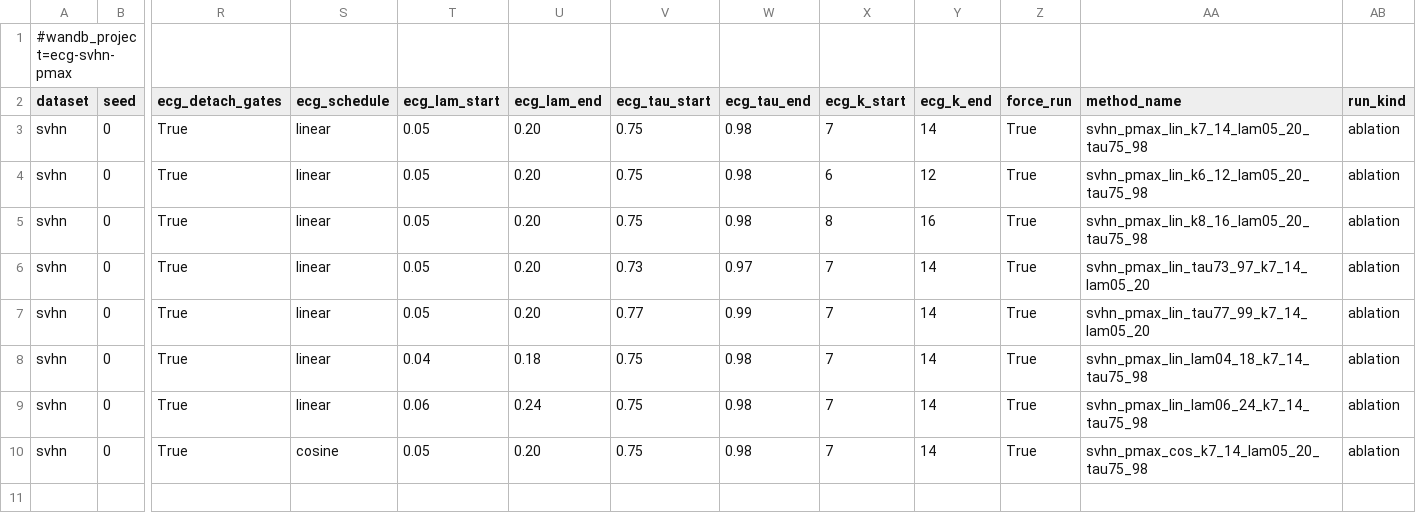
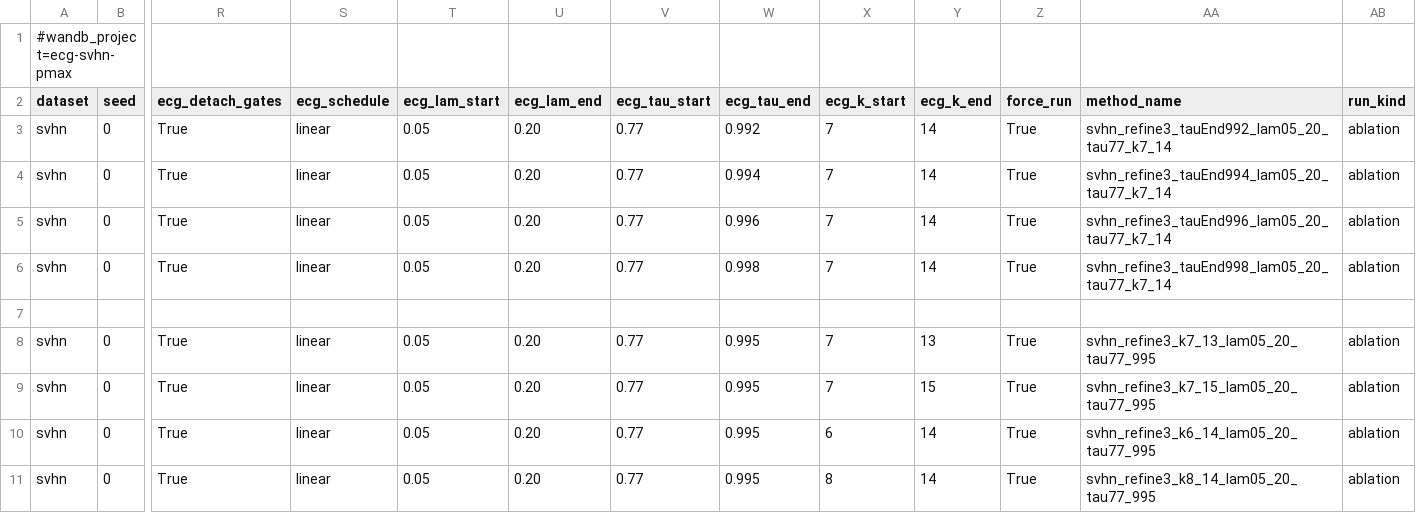
Before and after one commit to zhelianl-zl/ECG_Loss, a TSV file: sweeps/svhn.tsv, drawn as a sheet; only a part is shown, gaps mark what is left out; addresses are those after the commit; rows hold the shown columns only; the diff names each change by its address in the sheet, - before the commit and + after, or states it on an @@ line.

```diff
--- a/sweeps/svhn.tsv
+++ b/sweeps/svhn.tsv
-V3:V5 (ecg_tau_start): 0.75
+V3:V5 (ecg_tau_start): 0.77
-W3 (ecg_tau_end): 0.98
+W3 (ecg_tau_end): 0.992
-AA3 (method_name): svhn_pmax_lin_k7_14_lam05_20_tau75_98
+AA3 (method_name): svhn_refine3_tauEnd992_lam05_20_tau77_k7_14
-W4 (ecg_tau_end): 0.98
+W4 (ecg_tau_end): 0.994
-X4 (ecg_k_start): 6
+X4 (ecg_k_start): 7
-Y4 (ecg_k_end): 12
+Y4 (ecg_k_end): 14
-AA4 (method_name): svhn_pmax_lin_k6_12_lam05_20_tau75_98
+AA4 (method_name): svhn_refine3_tauEnd994_lam05_20_tau77_k7_14
-W5 (ecg_tau_end): 0.98
+W5 (ecg_tau_end): 0.996
-X5 (ecg_k_start): 8
+X5 (ecg_k_start): 7
-Y5 (ecg_k_end): 16
+Y5 (ecg_k_end): 14
-AA5 (method_name): svhn_pmax_lin_k8_16_lam05_20_tau75_98
+AA5 (method_name): svhn_refine3_tauEnd996_lam05_20_tau77_k7_14
-V6 (ecg_tau_start): 0.73
+V6 (ecg_tau_start): 0.77
-W6 (ecg_tau_end): 0.97
+W6 (ecg_tau_end): 0.998
-AA6 (method_name): svhn_pmax_lin_tau73_97_k7_14_lam05_20
+AA6 (method_name): svhn_refine3_tauEnd998_lam05_20_tau77_k7_14
+row 7: (empty)
-W8 (ecg_tau_end): 0.99
+W8 (ecg_tau_end): 0.995
-Y8 (ecg_k_end): 14
+Y8 (ecg_k_end): 13
-AA8 (method_name): svhn_pmax_lin_tau77_99_k7_14_lam05_20
+AA8 (method_name): svhn_refine3_k7_13_lam05_20_tau77_995
-T9 (ecg_lam_start): 0.04
+T9 (ecg_lam_start): 0.05
-U9 (ecg_lam_end): 0.18
+U9 (ecg_lam_end): 0.20
-V9:V11 (ecg_tau_start): 0.75
+V9:V11 (ecg_tau_start): 0.77
-W9:W11 (ecg_tau_end): 0.98
+W9:W11 (ecg_tau_end): 0.995
-Y9 (ecg_k_end): 14
+Y9 (ecg_k_end): 15
-AA9 (method_name): svhn_pmax_lin_lam04_18_k7_14_tau75_98
+AA9 (method_name): svhn_refine3_k7_15_lam05_20_tau77_995
-T10 (ecg_lam_start): 0.06
+T10 (ecg_lam_start): 0.05
-U10 (ecg_lam_end): 0.24
+U10 (ecg_lam_end): 0.20
-X10 (ecg_k_start): 7
+X10 (ecg_k_start): 6
-AA10 (method_name): svhn_pmax_lin_lam06_24_k7_14_tau75_98
+AA10 (method_name): svhn_refine3_k6_14_lam05_20_tau77_995
-S11 (ecg_schedule): cosine
+S11 (ecg_schedule): linear
-X11 (ecg_k_start): 7
+X11 (ecg_k_start): 8
-AA11 (method_name): svhn_pmax_cos_k7_14_lam05_20_tau75_98
+AA11 (method_name): svhn_refine3_k8_14_lam05_20_tau77_995
```
Also changed, not shown: sweeps/cifar100.tsv, sweeps/sweeps_imagenet32_ce15warm_pmax_linear_8.tsv, 8 other files.
